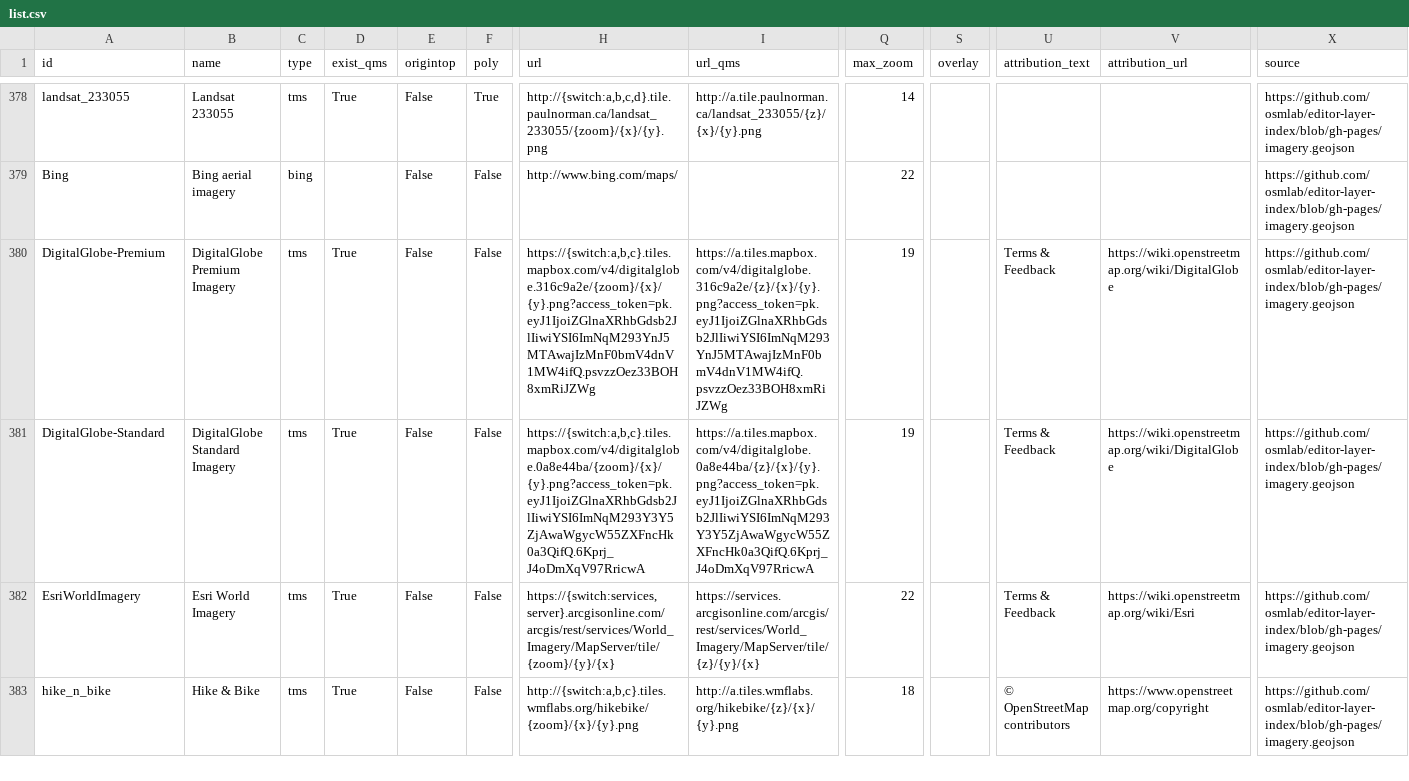
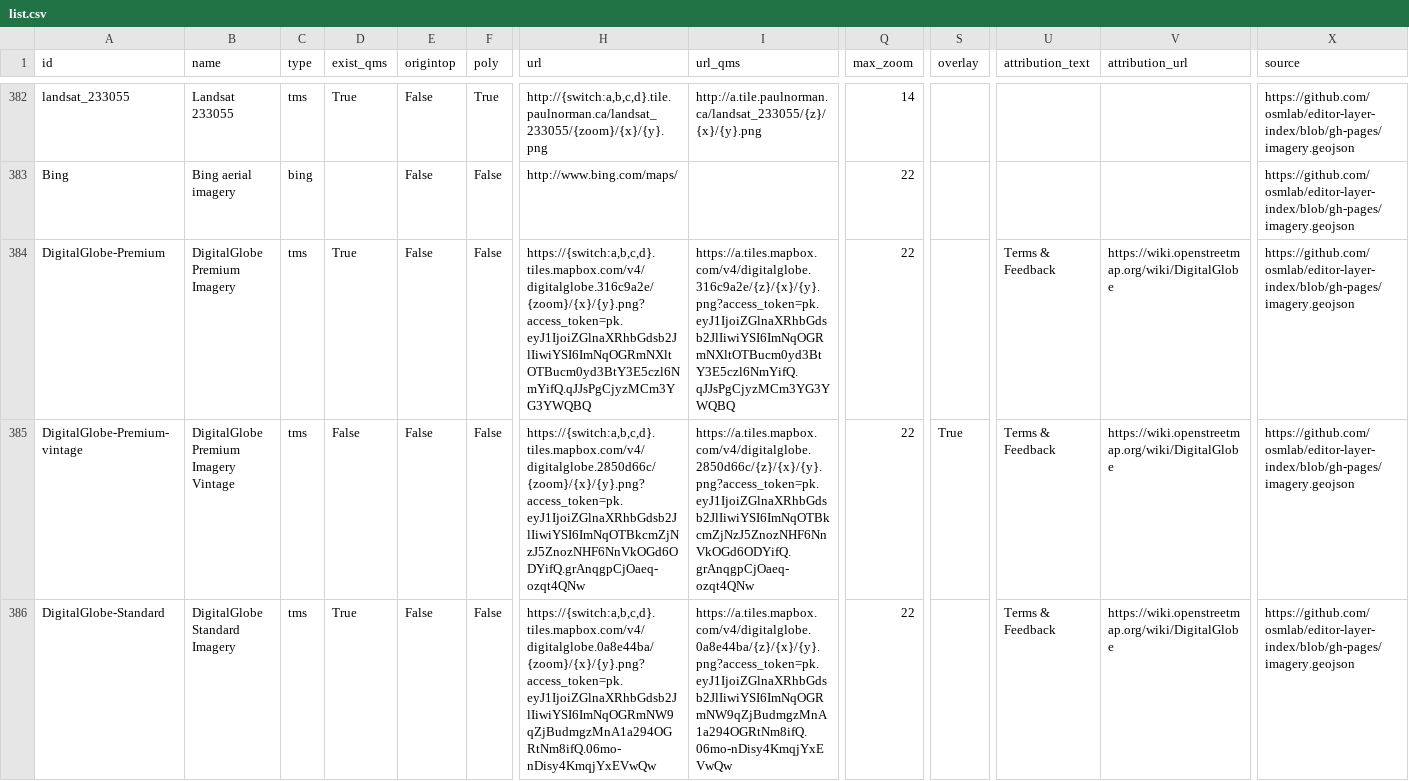
Before and after one commit to nextgis/helper_scripts, a CSV file: osmlab2qms/list.csv, drawn as a sheet; only a part is shown, gaps mark what is left out; the shorter side is filled out with more unchanged rows; addresses are those after the commit; rows hold the shown columns only; the diff covers the shown part only; the diff names each change by its address in the sheet, - before the commit and + after, or states it on an @@ line.

```diff
--- a/osmlab2qms/list.csv
+++ b/osmlab2qms/list.csv
-H384 (url): https://{switch:a,b,c}.tiles.mapbox.com/v4/digitalglobe.316c9a2e/{zoom}/{x}/{y}.png?access_token=pk.eyJ1IjoiZGlnaXRhbGdsb2JlIiwiYSI6ImNqM293YnJ5MTAwajIzMnF0bmV4dnV1MW4ifQ.psvzzOez33BOH8xmRiJZWg
+H384 (url): https://{switch:a,b,c,d}.tiles.mapbox.com/v4/digitalglobe.316c9a2e/{zoom}/{x}/{y}.png?access_token=pk.eyJ1IjoiZGlnaXRhbGdsb2JlIiwiYSI6ImNqOGRmNXltOTBucm0yd3BtY3E5czl6NmYifQ.qJJsPgCjyzMCm3YG3YWQBQ
-I384 (url_qms): https://a.tiles.mapbox.com/v4/digitalglobe.316c9a2e/{z}/{x}/{y}.png?access_token=pk.eyJ1IjoiZGlnaXRhbGdsb2JlIiwiYSI6ImNqM293YnJ5MTAwajIzMnF0bmV4dnV1MW4ifQ.psvzzOez33BOH8xmRiJZWg
+I384 (url_qms): https://a.tiles.mapbox.com/v4/digitalglobe.316c9a2e/{z}/{x}/{y}.png?access_token=pk.eyJ1IjoiZGlnaXRhbGdsb2JlIiwiYSI6ImNqOGRmNXltOTBucm0yd3BtY3E5czl6NmYifQ.qJJsPgCjyzMCm3YG3YWQBQ
-Q384 (max_zoom): 19
+Q384 (max_zoom): 22
+row 385: DigitalGlobe-Premium-vintage | DigitalGlobe Premium Imagery Vintage | tms | False | False | False | https://{switch:a,b,c,d}.tiles.mapbox.com/v4/digitalglobe.2850d66c/{zoom}/{x}/{y}.png?access_token=pk.eyJ1IjoiZGlnaXRhbGdsb2JlIiwiYSI6ImNqOTBkcmZjNzJ5ZnozNHF6NnVkOGd6ODYifQ.grAnqgpCjOaeq-ozqt4QNw | https://a.tiles.mapbox.com/v4/digitalglobe.2850d66c/{z}/{x}/{y}.png?access_token=pk.eyJ1IjoiZGlnaXRhbGdsb2JlIiwiYSI6ImNqOTBkcmZjNzJ5ZnozNHF6NnVkOGd6ODYifQ.grAnqgpCjOaeq-ozqt4QNw | 22 | True | Terms & Feedback | https://wiki.openstreetmap.org/wiki/DigitalGlobe | https://github.com/osmlab/editor-layer-index/blob/gh-pages/imagery.geojson
-H386 (url): https://{switch:a,b,c}.tiles.mapbox.com/v4/digitalglobe.0a8e44ba/{zoom}/{x}/{y}.png?access_token=pk.eyJ1IjoiZGlnaXRhbGdsb2JlIiwiYSI6ImNqM293Y3Y5ZjAwaWgycW55ZXFncHk0a3QifQ.6Kprj_J4oDmXqV97RricwA
+H386 (url): https://{switch:a,b,c,d}.tiles.mapbox.com/v4/digitalglobe.0a8e44ba/{zoom}/{x}/{y}.png?access_token=pk.eyJ1IjoiZGlnaXRhbGdsb2JlIiwiYSI6ImNqOGRmNW9qZjBudmgzMnA1a294OGRtNm8ifQ.06mo-nDisy4KmqjYxEVwQw
-I386 (url_qms): https://a.tiles.mapbox.com/v4/digitalglobe.0a8e44ba/{z}/{x}/{y}.png?access_token=pk.eyJ1IjoiZGlnaXRhbGdsb2JlIiwiYSI6ImNqM293Y3Y5ZjAwaWgycW55ZXFncHk0a3QifQ.6Kprj_J4oDmXqV97RricwA
+I386 (url_qms): https://a.tiles.mapbox.com/v4/digitalglobe.0a8e44ba/{z}/{x}/{y}.png?access_token=pk.eyJ1IjoiZGlnaXRhbGdsb2JlIiwiYSI6ImNqOGRmNW9qZjBudmgzMnA1a294OGRtNm8ifQ.06mo-nDisy4KmqjYxEVwQw
-Q386 (max_zoom): 19
+Q386 (max_zoom): 22
```
Also changed, not shown: 5 added rows and 41 edited cells elsewhere in this file, 7 other files.
